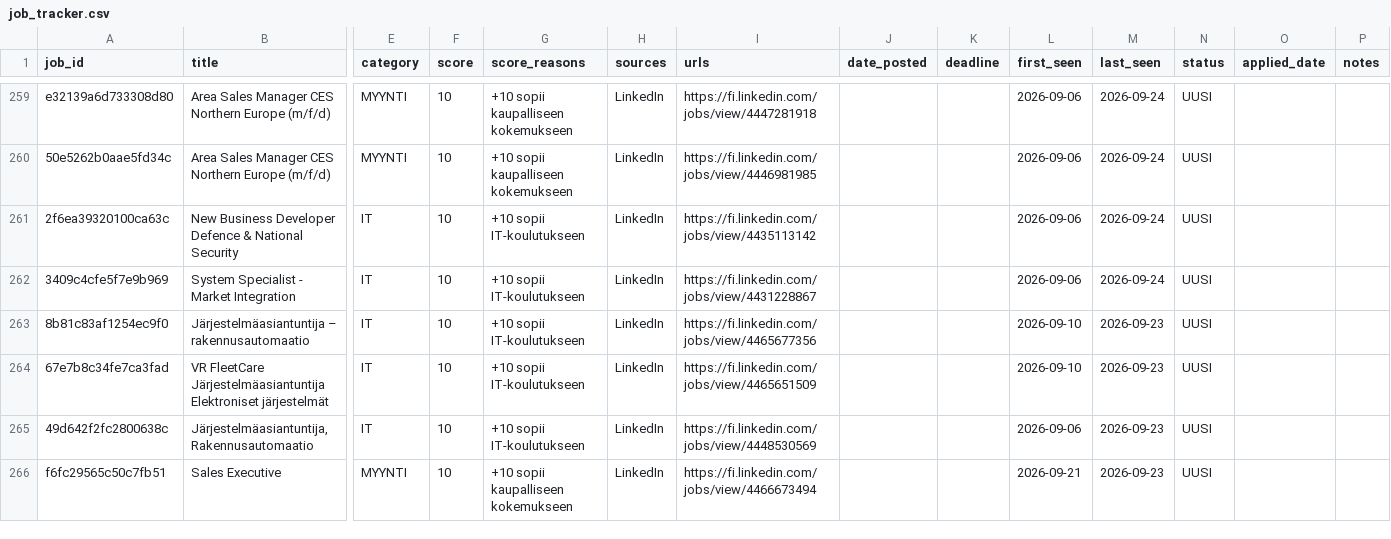
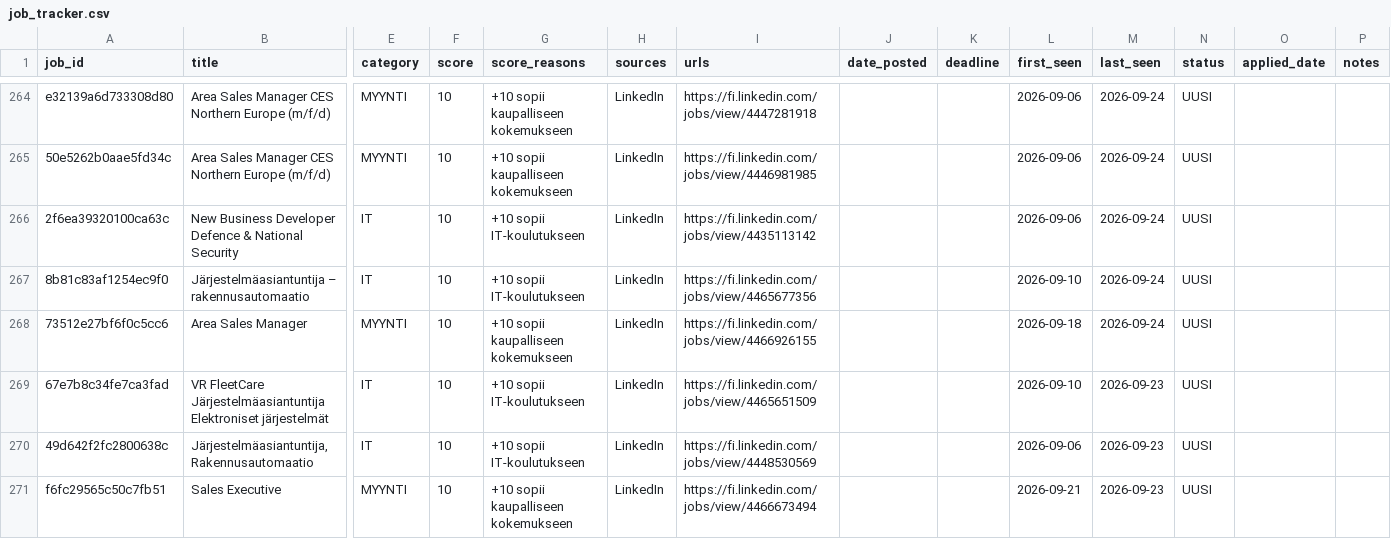
Before and after one commit to JanOlaf1/Job-agent, a CSV file: job_tracker.csv, drawn as a sheet; only a part is shown, gaps mark what is left out; removed rows and columns are numbered as before the commit, all else as after; rows hold the shown columns only; the diff covers the shown part only; the diff names each change by its address in the sheet, - before the commit and + after, or states it on an @@ line.

```diff
--- a/job_tracker.csv
+++ b/job_tracker.csv
-row 262: 3409c4cfe5f7e9b969 | System Specialist - Market Integration | IT | 10 | +10 sopii IT-koulutukseen | LinkedIn | https://fi.linkedin.com/jobs/view/4431228867 |  |  | 2026-09-06 | 2026-09-24 | UUSI
-M267 (last_seen): 2026-09-23
+M267 (last_seen): 2026-09-24
+row 268: 73512e27bf6f0c5cc6 | Area Sales Manager | MYYNTI | 10 | +10 sopii kaupalliseen kokemukseen | LinkedIn | https://fi.linkedin.com/jobs/view/4466926155 |  |  | 2026-09-18 | 2026-09-24 | UUSI
```
Also changed, not shown: 11 added rows, 6 removed rows and 1 edited cell elsewhere in this file, 2 other files.
